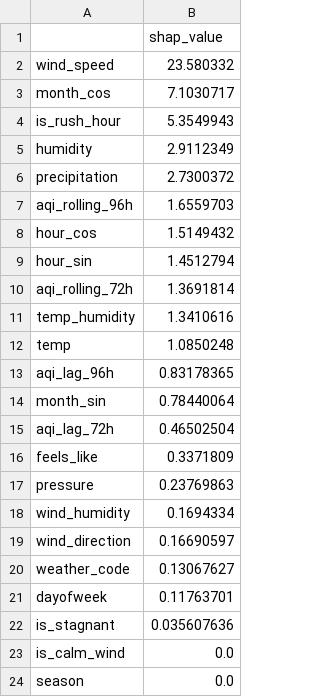
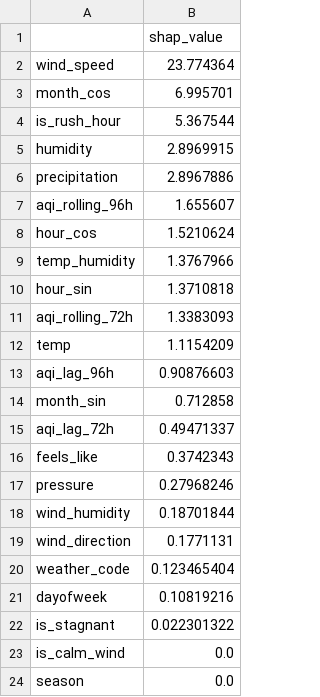
Before and after one commit to FaiqaRashid99/pearls-aqi-predictor, a CSV file: models/shap_importance.csv, drawn as a sheet; only a part is shown.

```diff
--- a/models/shap_importance.csv
+++ b/models/shap_importance.csv
@@ -1,23 +1,23 @@
 ,shap_value
-wind_speed,23.580332
-month_cos,7.1030717
-is_rush_hour,5.3549943
-humidity,2.9112349
-precipitation,2.7300372
-aqi_rolling_96h,1.6559703
-hour_cos,1.5149432
-hour_sin,1.4512794
-aqi_rolling_72h,1.3691814
-temp_humidity,1.3410616
-temp,1.0850248
-aqi_lag_96h,0.83178365
-month_sin,0.78440064
-aqi_lag_72h,0.46502504
-feels_like,0.3371809
-pressure,0.23769863
-wind_humidity,0.1694334
-wind_direction,0.16690597
-weather_code,0.13067627
-dayofweek,0.11763701
-is_stagnant,0.035607636
+wind_speed,23.774364
+month_cos,6.995701
+is_rush_hour,5.367544
+humidity,2.8969915
+precipitation,2.8967886
+aqi_rolling_96h,1.655607
+hour_cos,1.5210624
+temp_humidity,1.3767966
+hour_sin,1.3710818
+aqi_rolling_72h,1.3383093
+temp,1.1154209
+aqi_lag_96h,0.90876603
+month_sin,0.712858
+aqi_lag_72h,0.49471337
+feels_like,0.3742343
+pressure,0.27968246
+wind_humidity,0.18701844
+wind_direction,0.1771131
+weather_code,0.123465404
+dayofweek,0.10819216
+is_stagnant,0.022301322
 is_calm_wind,0.0
```
Also changed, not shown: 2 other files.
